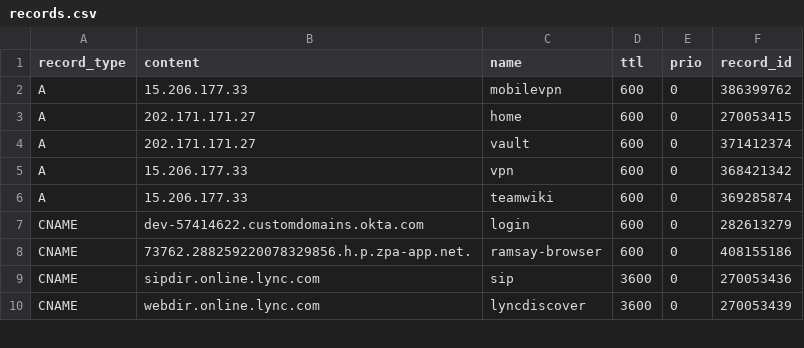
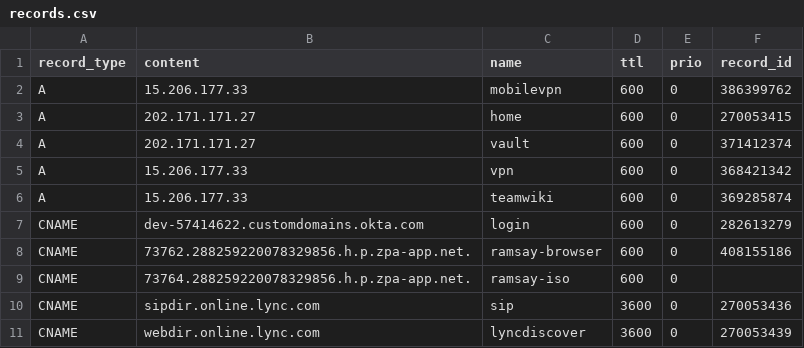
Before and after one commit to jxg81/dns-manager, a CSV file: domains/zphyrs.com/records.csv, drawn as a sheet; only a part is shown; the diff names each change by its address in the sheet, - before the commit and + after, or states it on an @@ line.

Commit message:
add cname

```diff
--- a/domains/zphyrs.com/records.csv
+++ b/domains/zphyrs.com/records.csv
+row 9: CNAME | 73764.288259220078329856.h.p.zpa-app.net. | ramsay-iso | 600 | 0
```
